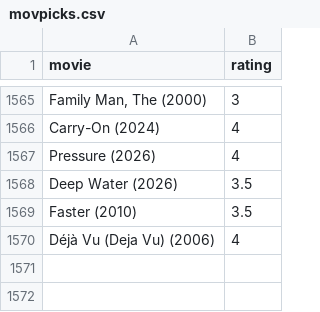
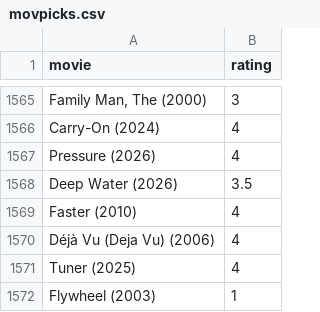
Before and after one commit to burakbayramli/kod, a CSV file: movpicks.csv, drawn as a sheet; only a part is shown, gaps mark what is left out.

```diff
--- a/movpicks.csv
+++ b/movpicks.csv
@@ -1568,3 +1568,5 @@ Pressure (2026),4
 Deep Water (2026),3.5
-Faster (2010),3.5
+Faster (2010),4
 Déjà Vu (Deja Vu) (2006),4
+Tuner (2025),4
+Flywheel (2003),1
```
Also changed, not shown: 2 other files.
